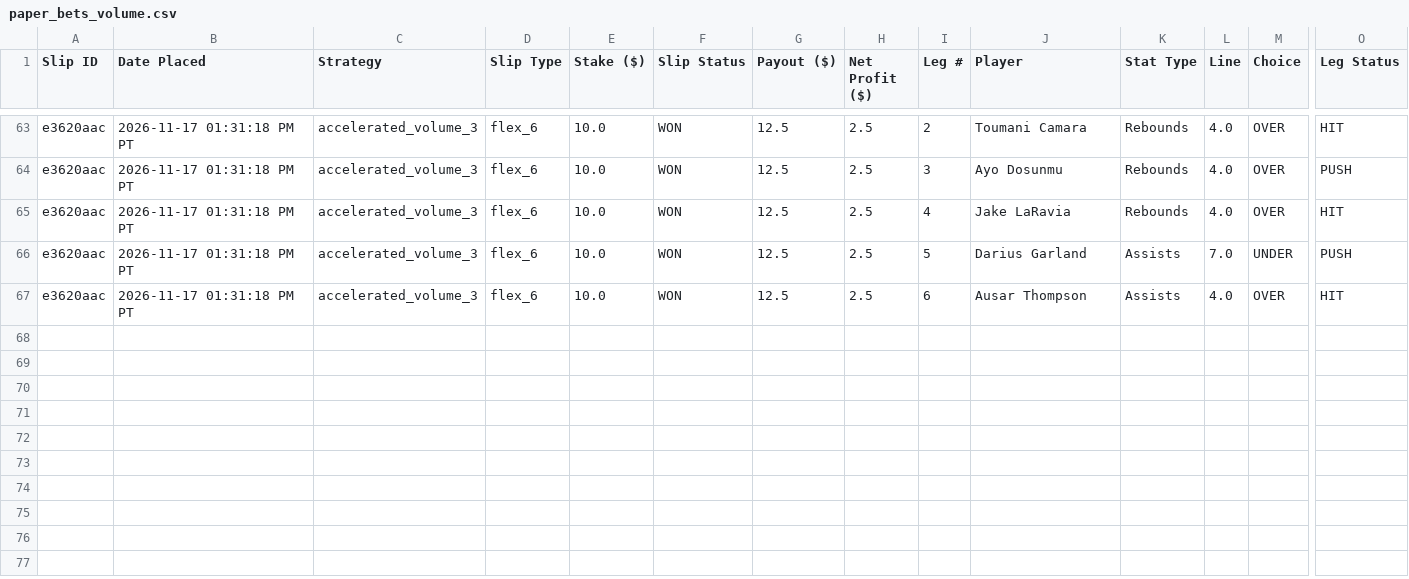
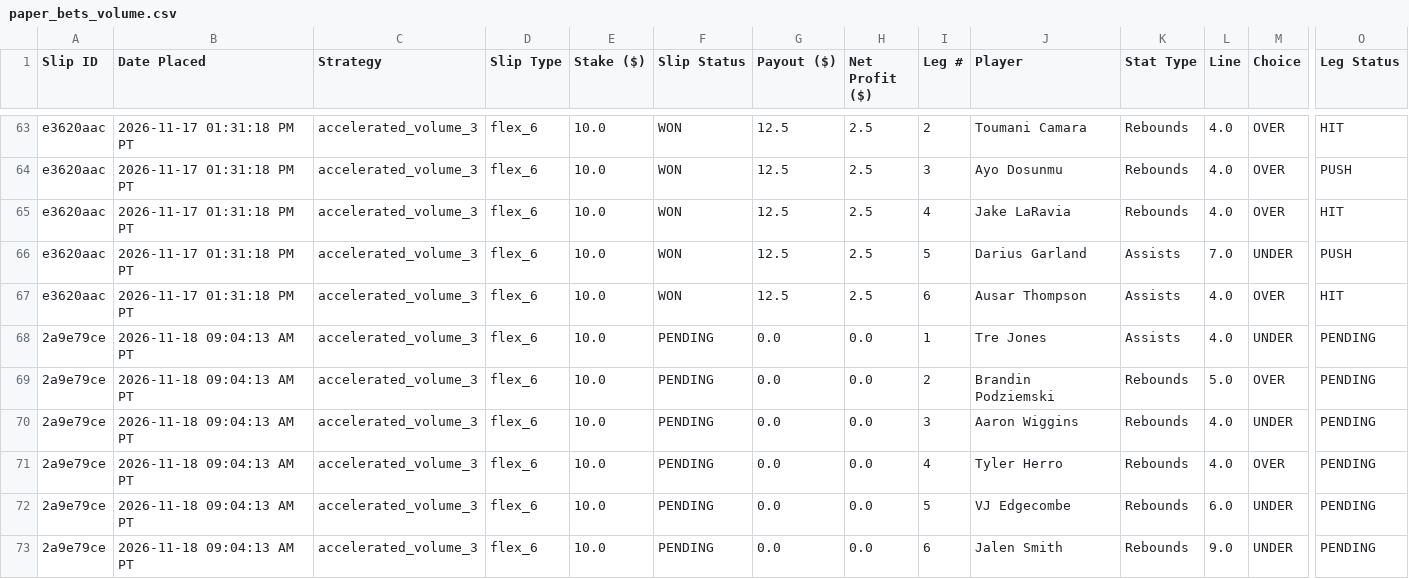
Before and after one commit to akshayarul7/prizepicks-bot, a CSV file: paper_bets_volume.csv, drawn as a sheet; only a part is shown, gaps mark what is left out; rows hold the shown columns only; the diff names each change by its address in the sheet, - before the commit and + after, or states it on an @@ line.

Commit message:
Lock in slips for 2026-11-18

```diff
--- a/paper_bets_volume.csv
+++ b/paper_bets_volume.csv
+row 68: 2a9e79ce | 2026-11-18 09:04:13 AM PT | accelerated_volume_3 | flex_6 | 10.0 | PENDING | 0.0 | 0.0 | 1 | Tre Jones | Assists | 4.0 | UNDER | PENDING
+row 69: 2a9e79ce | 2026-11-18 09:04:13 AM PT | accelerated_volume_3 | flex_6 | 10.0 | PENDING | 0.0 | 0.0 | 2 | Brandin Podziemski | Rebounds | 5.0 | OVER | PENDING
+row 70: 2a9e79ce | 2026-11-18 09:04:13 AM PT | accelerated_volume_3 | flex_6 | 10.0 | PENDING | 0.0 | 0.0 | 3 | Aaron Wiggins | Rebounds | 4.0 | UNDER | PENDING
+row 71: 2a9e79ce | 2026-11-18 09:04:13 AM PT | accelerated_volume_3 | flex_6 | 10.0 | PENDING | 0.0 | 0.0 | 4 | Tyler Herro | Rebounds | 4.0 | OVER | PENDING
+row 72: 2a9e79ce | 2026-11-18 09:04:13 AM PT | accelerated_volume_3 | flex_6 | 10.0 | PENDING | 0.0 | 0.0 | 5 | VJ Edgecombe | Rebounds | 6.0 | UNDER | PENDING
+row 73: 2a9e79ce | 2026-11-18 09:04:13 AM PT | accelerated_volume_3 | flex_6 | 10.0 | PENDING | 0.0 | 0.0 | 6 | Jalen Smith | Rebounds | 9.0 | UNDER | PENDING
```
Also changed, not shown: paper_bets.csv, 2 other files.
